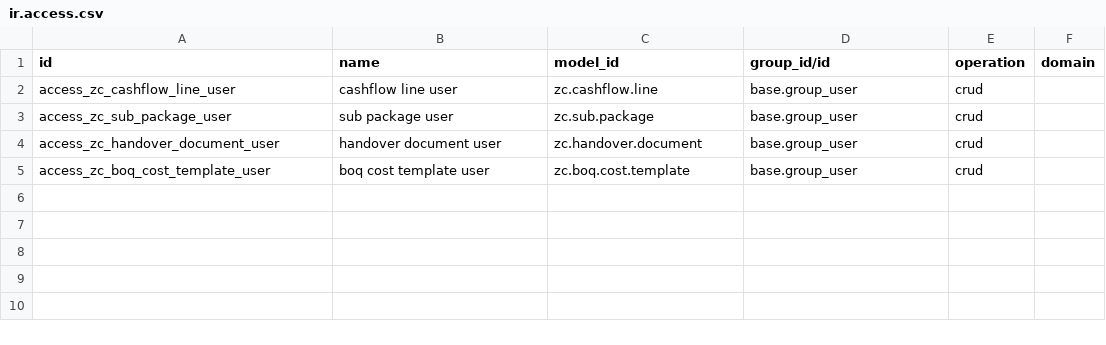
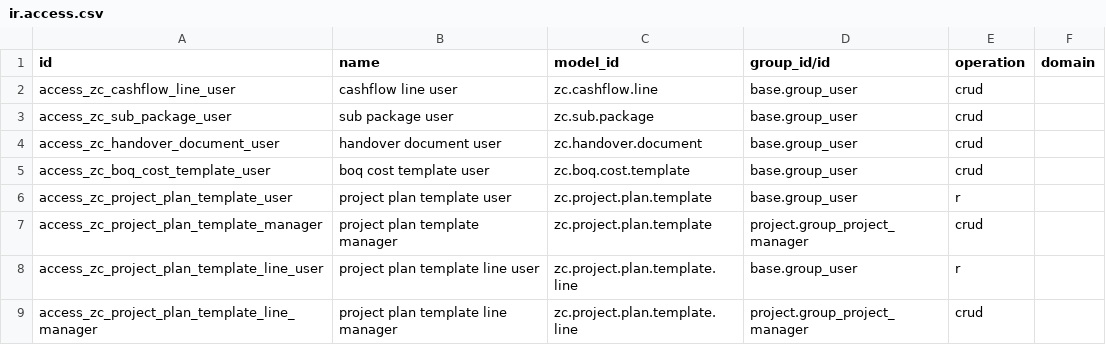
Before and after one commit to ahmedmohamed-mu/Constructions-New, a CSV file: zc_commercial_plus/security/ir.access.csv, drawn as a sheet; the diff names each change by its address in the sheet, - before the commit and + after, or states it on an @@ line.

```diff
--- a/zc_commercial_plus/security/ir.access.csv
+++ b/zc_commercial_plus/security/ir.access.csv
+row 6: access_zc_project_plan_template_user | project plan template user | zc.project.plan.template | base.group_user | r
+row 7: access_zc_project_plan_template_manager | project plan template manager | zc.project.plan.template | project.group_project_manager | crud
+row 8: access_zc_project_plan_template_line_user | project plan template line user | zc.project.plan.template.line | base.group_user | r
+row 9: access_zc_project_plan_template_line_manager | project plan template line manager | zc.project.plan.template.line | project.group_project_manager | crud
```
Also changed, not shown: 9 other files.
